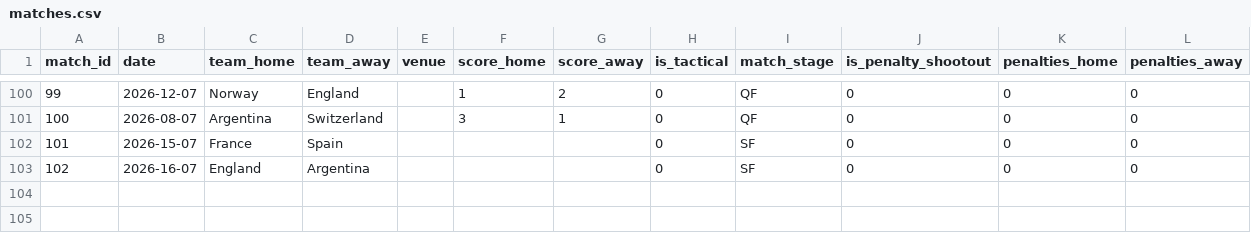
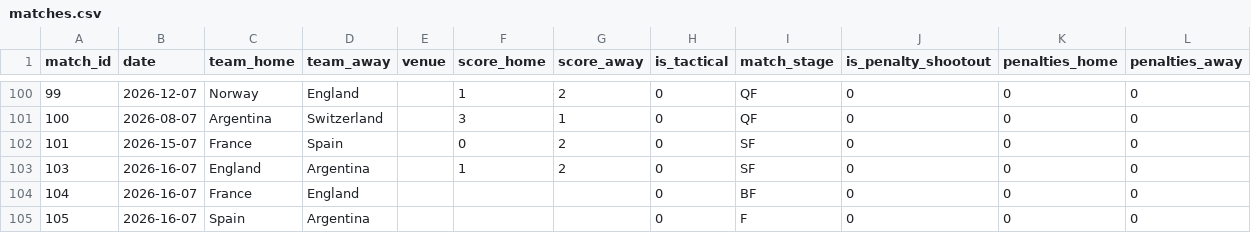
Before and after one commit to n-pham/analysis-fwc-2026, a CSV file: data/matches.csv, drawn as a sheet; only a part is shown, gaps mark what is left out; the diff names each change by its address in the sheet, - before the commit and + after, or states it on an @@ line.

```diff
--- a/data/matches.csv
+++ b/data/matches.csv
-F102 (score_home): (empty)
+F102 (score_home): 0
-G102:G103 (score_away): (empty)
+G102:G103 (score_away): 2
@@ column A (match_id) renumbered in row 103 @@
-F103 (score_home): (empty)
+F103 (score_home): 1
+row 104: 104 | 2026-16-07 | France | England |  |  |  | 0 | BF | 0 | 0 | 0
+row 105: 105 | 2026-16-07 | Spain | Argentina |  |  |  | 0 | F | 0 | 0 | 0
```
Also changed, not shown: data/predictions.csv.
